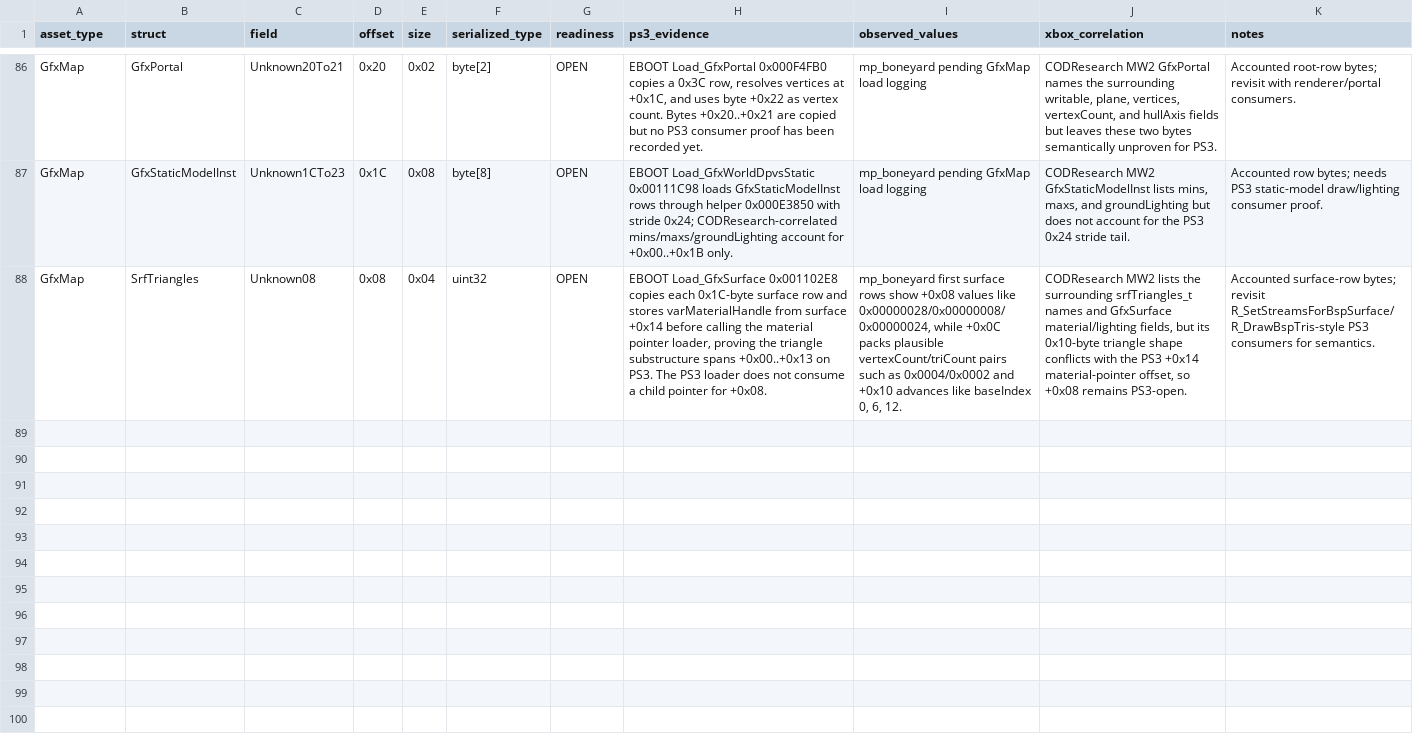
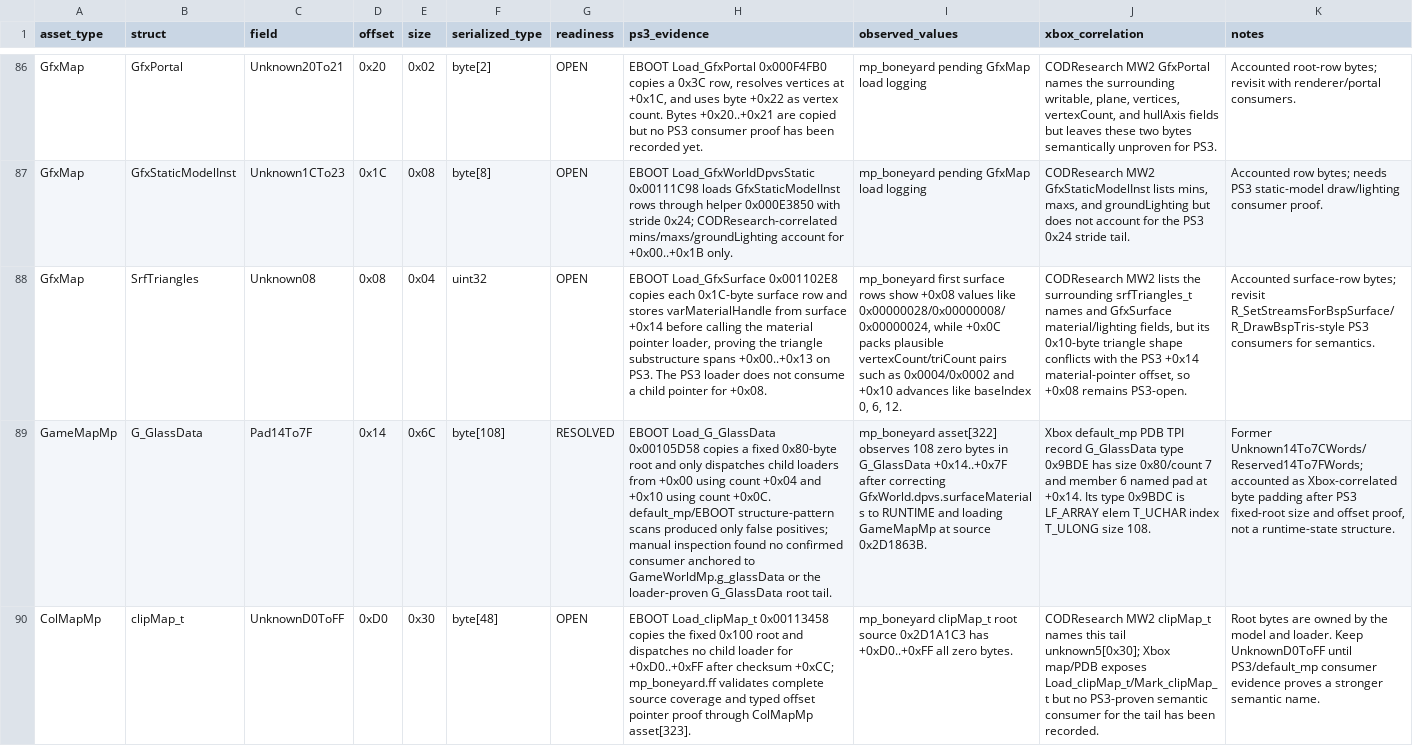
Before and after one commit to jacob-schroeder/FastFile, a CSV file: semantics.csv, drawn as a sheet; only a part is shown, gaps mark what is left out; the diff names each change by its address in the sheet, - before the commit and + after, or states it on an @@ line.

```diff
--- a/semantics.csv
+++ b/semantics.csv
+row 89: GameMapMp | G_GlassData | Pad14To7F | 0x14 | 0x6C | byte[108] | RESOLVED | EBOOT Load_G_GlassData 0x00105D58 copies a fixed 0x80-byte root and only dispatches child loaders from +0x00 using count +0x04 and +0x10 using count +0x0C. default_mp/EBOOT structure-pattern scans produced only false positives; manual inspection found no confirmed consumer anchored to GameWorldMp.g_glassData or the loader-proven G_GlassData root tail. | mp_boneyard asset[322] observes 108 zero bytes in G_GlassData +0x14..+0x7F after correcting GfxWorld.dpvs.surfaceMaterials to RUNTIME and loading GameMapMp at source 0x2D1863B. | Xbox default_mp PDB TPI record G_GlassData type 0x9BDE has size 0x80/count 7 and member 6 named pad at +0x14. Its type 0x9BDC is LF_ARRAY elem T_UCHAR index T_ULONG size 108. | Former Unknown14To7CWords/Reserved14To7FWords; accounted as Xbox-correlated byte padding after PS3 fixed-root size and offset proof, not a runtime-state structure.
+row 90: ColMapMp | clipMap_t | UnknownD0ToFF | 0xD0 | 0x30 | byte[48] | OPEN | EBOOT Load_clipMap_t 0x00113458 copies the fixed 0x100 root and dispatches no child loader for +0xD0..+0xFF after checksum +0xCC; mp_boneyard.ff validates complete source coverage and typed offset pointer proof through ColMapMp asset[323]. | mp_boneyard clipMap_t root source 0x2D1A1C3 has +0xD0..+0xFF all zero bytes. | CODResearch MW2 clipMap_t names this tail unknown5[0x30]; Xbox map/PDB exposes Load_clipMap_t/Mark_clipMap_t but no PS3-proven semantic consumer for the tail has been recorded. | Root bytes are owned by the model and loader. Keep UnknownD0ToFF until PS3/default_mp consumer evidence proves a stronger semantic name.
```
Also changed, not shown: emitter_structs.csv, 7 other files.
